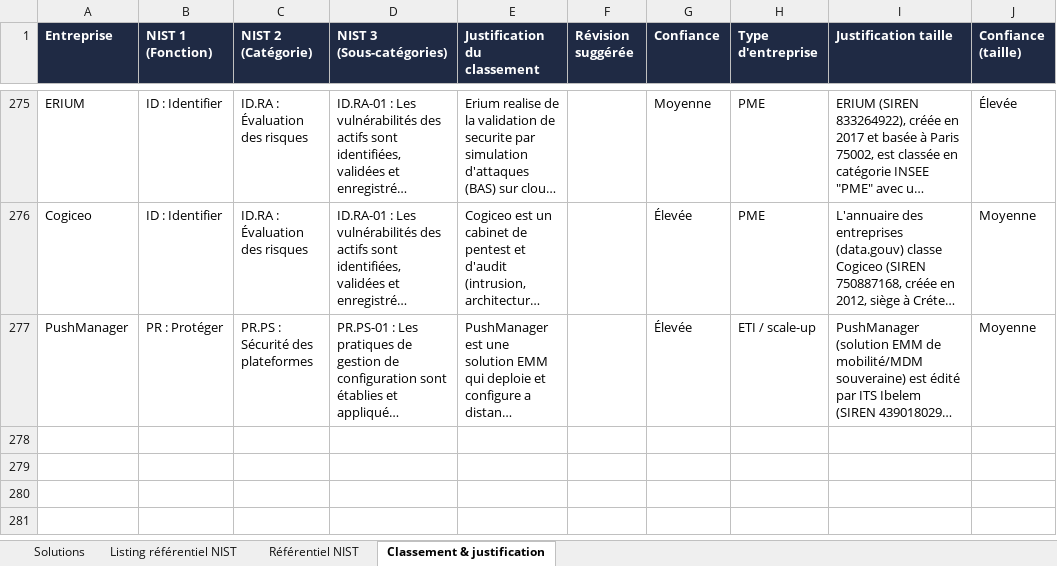
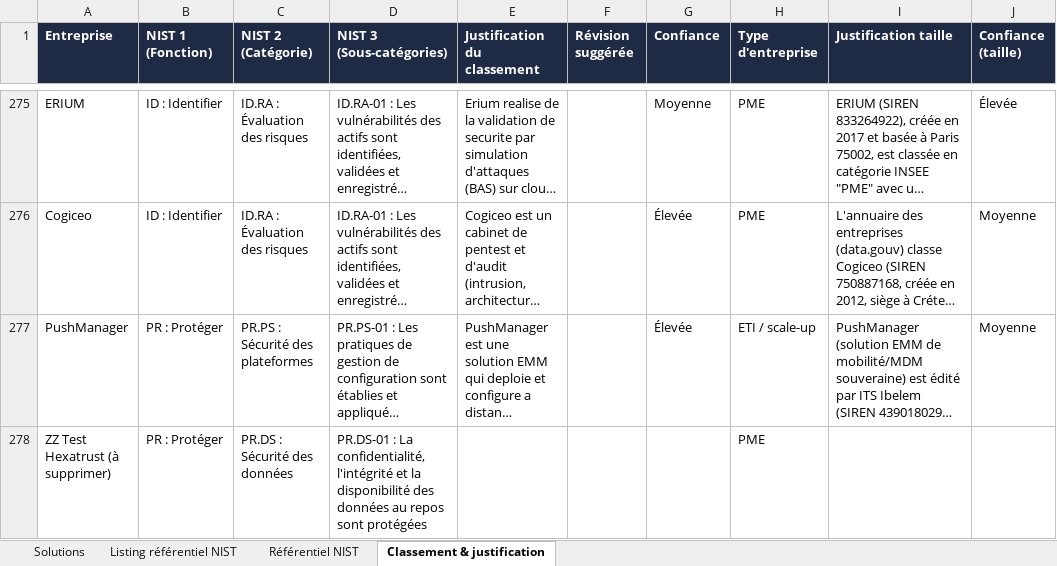
Before and after one commit to Hexatrust/cyberpanorama, an Excel workbook: data/solutions_master.xlsx, sheet Classement & justification, drawn as a sheet; only a part is shown, gaps mark what is left out; long unchanged cells end in …; values as stored, in another font and other column widths than the file's, no borders; the diff names each change by its address in the sheet, - before the commit and + after, or states it on an @@ line.

```diff
--- a/data/solutions_master.xlsx (sheet Classement & justification)
+++ b/data/solutions_master.xlsx (sheet Classement & justification)
+row 278: ZZ Test Hexatrust (à supprimer) | PR : Protéger | PR.DS : Sécurité des données | PR.DS-01 : La confidentialité, l'intégrité et la disponibilité des données au repos sont protégées |  |  |  | PME
```
Also changed, not shown: sheet Solutions, 3 other files.
